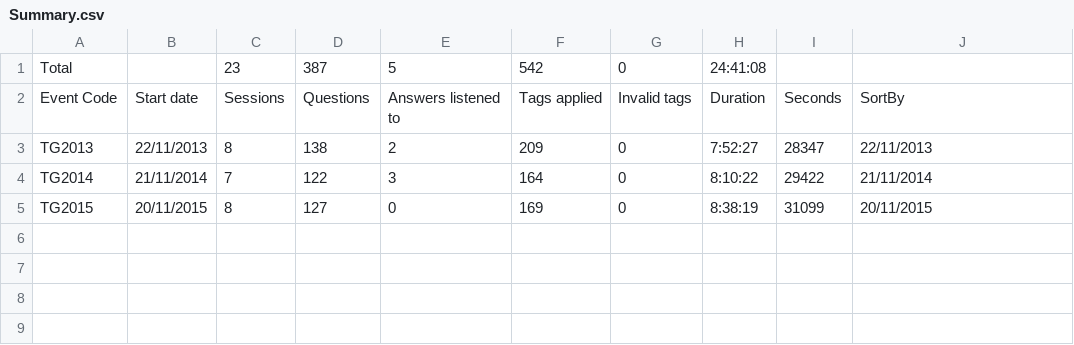
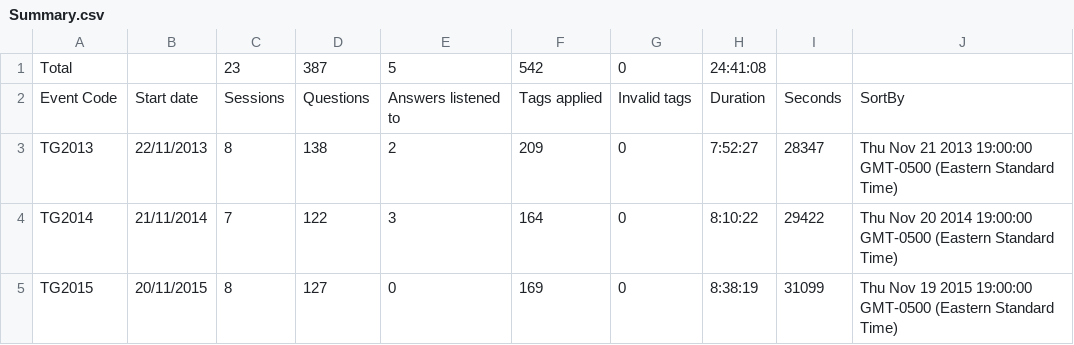
Before and after one commit to Kaccana-Bhikkhu/kaccana-bhikkhu.github.io, a CSV file: csv/Summary.csv, drawn as a sheet.

```diff
--- a/csv/Summary.csv
+++ b/csv/Summary.csv
@@ -2,4 +2,4 @@ Total,,23,387,5,542,0,24:41:08,,
 Event Code,Start date,Sessions,Questions,Answers listened to,Tags applied,Invalid tags,Duration,Seconds,SortBy
-TG2013,22/11/2013,8,138,2,209,0,7:52:27,28347,22/11/2013
-TG2014,21/11/2014,7,122,3,164,0,8:10:22,29422,21/11/2014
-TG2015,20/11/2015,8,127,0,169,0,8:38:19,31099,20/11/2015
+TG2013,22/11/2013,8,138,2,209,0,7:52:27,28347,Thu Nov 21 2013 19:00:00 GMT-0500 (Eastern Standard Time)
+TG2014,21/11/2014,7,122,3,164,0,8:10:22,29422,Thu Nov 20 2014 19:00:00 GMT-0500 (Eastern Standard Time)
+TG2015,20/11/2015,8,127,0,169,0,8:38:19,31099,Thu Nov 19 2015 19:00:00 GMT-0500 (Eastern Standard Time)
```
Also changed, not shown: csv/EventTemplate.csv, csv/TG2013.csv, 5 other files.
